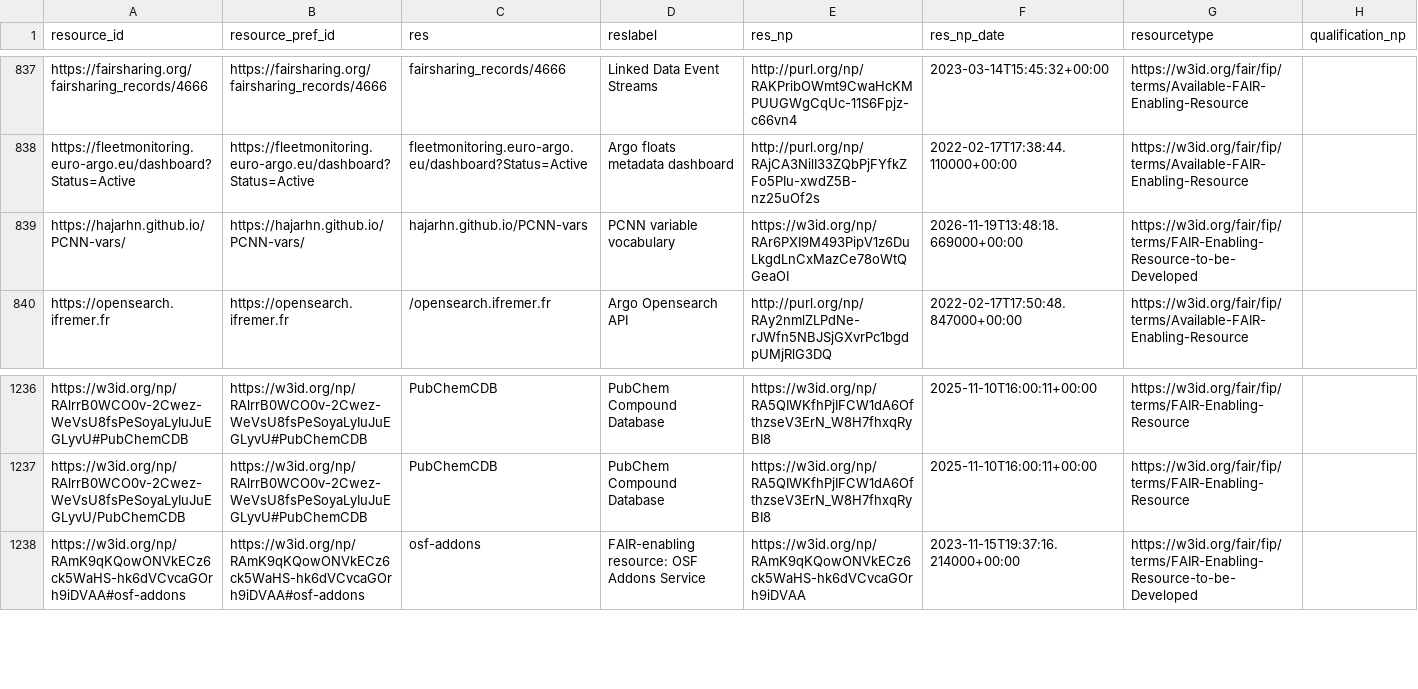
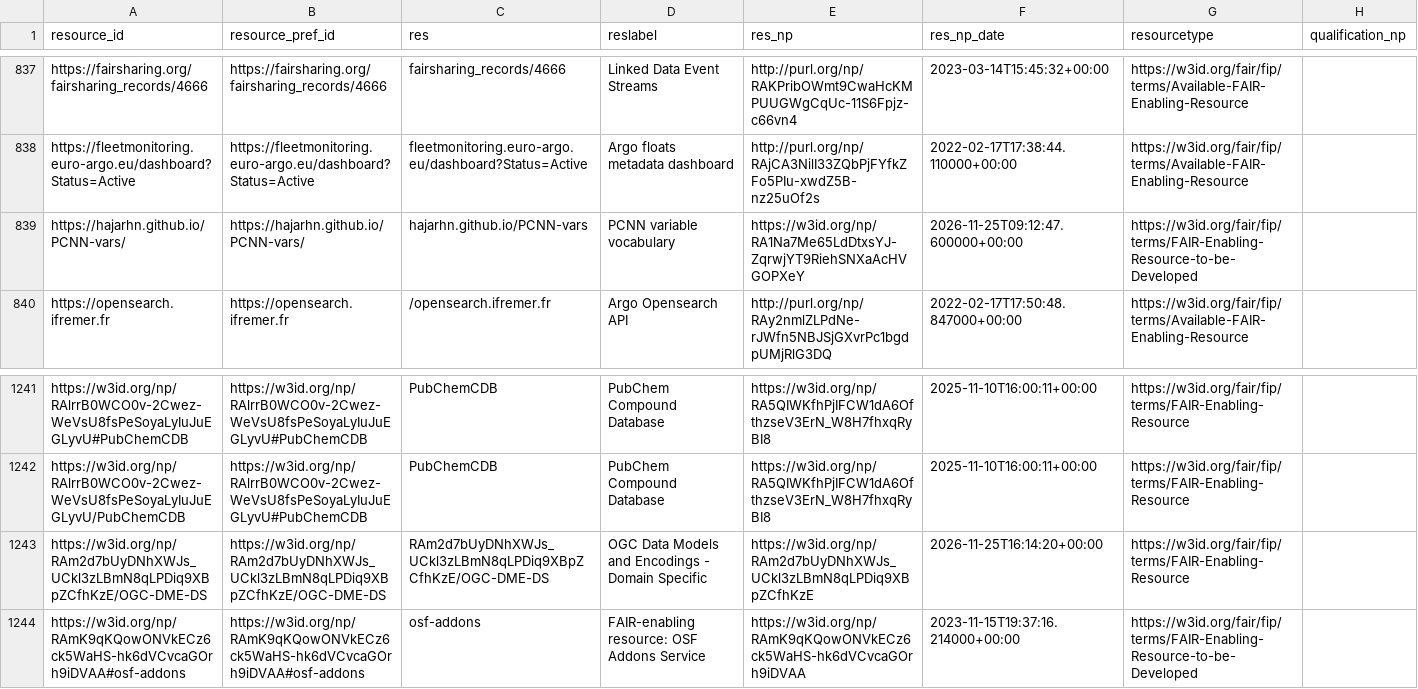
Before and after one commit to peta-pico/dsw-nanopub-api, a CSV file: tables/fer-ids.csv, drawn as a sheet; only a part is shown, gaps mark what is left out; the diff covers the shown part only.

```diff
--- a/tables/fer-ids.csv
+++ b/tables/fer-ids.csv
@@ -838,3 +838,3 @@ https://fairsharing.org/fairsharing_records/4666,https://fairsharing.org/fairsha
 https://fleetmonitoring.euro-argo.eu/dashboard?Status=Active,https://fleetmonitoring.euro-argo.eu/dashboard?Status=Active,fleetmonitoring.euro-argo.eu/dashboard?Status=Active,Argo floats metadata dashboard,http://purl.org/np/RAjCA3NilI33ZQbPjFYfkZFo5PIu-xwdZ5B-nz25uOf2s,2022-02-17T17:38:44.110000+00:00,https://w3id.org/fair/fip/terms/Available-FAIR-Enabling-Resource,
-https://hajarhn.github.io/PCNN-vars/,https://hajarhn.github.io/PCNN-vars/,hajarhn.github.io/PCNN-vars,PCNN variable vocabulary,https://w3id.org/np/RAr6PXI9M493PipV1z6DuLkgdLnCxMazCe78oWtQGeaOI,2026-11-19T13:48:18.669000+00:00,https://w3id.org/fair/fip/terms/FAIR-Enabling-Resource-to-be-Developed,
+https://hajarhn.github.io/PCNN-vars/,https://hajarhn.github.io/PCNN-vars/,hajarhn.github.io/PCNN-vars,PCNN variable vocabulary,https://w3id.org/np/RA1Na7Me65LdDtxsYJ-ZqrwjYT9RiehSNXaAcHVGOPXeY,2026-11-25T09:12:47.600000+00:00,https://w3id.org/fair/fip/terms/FAIR-Enabling-Resource-to-be-Developed,
 https://opensearch.ifremer.fr,https://opensearch.ifremer.fr,/opensearch.ifremer.fr,Argo Opensearch API,http://purl.org/np/RAy2nmlZLPdNe-rJWfn5NBJSjGXvrPc1bgdpUMjRlG3DQ,2022-02-17T17:50:48.847000+00:00,https://w3id.org/fair/fip/terms/Available-FAIR-Enabling-Resource,
@@ -1237,2 +1242,3 @@ https://w3id.org/np/RAlrrB0WCO0v-2Cwez-WeVsU8fsPeSoyaLyIuJuEGLyvU#PubChemCDB,htt
 https://w3id.org/np/RAlrrB0WCO0v-2Cwez-WeVsU8fsPeSoyaLyIuJuEGLyvU/PubChemCDB,https://w3id.org/np/RAlrrB0WCO0v-2Cwez-WeVsU8fsPeSoyaLyIuJuEGLyvU#PubChemCDB,PubChemCDB,PubChem Compound Database,https://w3id.org/np/RA5QIWKfhPjIFCW1dA6OfthzseV3ErN_W8H7fhxqRyBI8,2025-11-10T16:00:11+00:00,https://w3id.org/fair/fip/terms/FAIR-Enabling-Resource,
+https://w3id.org/np/RAm2d7bUyDNhXWJs_UCkl3zLBmN8qLPDiq9XBpZCfhKzE/OGC-DME-DS,https://w3id.org/np/RAm2d7bUyDNhXWJs_UCkl3zLBmN8qLPDiq9XBpZCfhKzE/OGC-DME-DS,RAm2d7bUyDNhXWJs_UCkl3zLBmN8qLPDiq9XBpZCfhKzE/OGC-DME-DS,OGC Data Models and Encodings - Domain Specific,https://w3id.org/np/RAm2d7bUyDNhXWJs_UCkl3zLBmN8qLPDiq9XBpZCfhKzE,2026-11-25T16:14:20+00:00,https://w3id.org/fair/fip/terms/FAIR-Enabling-Resource,
 https://w3id.org/np/RAmK9qKQowONVkECz6ck5WaHS-hk6dVCvcaGOrh9iDVAA#osf-addons,https://w3id.org/np/RAmK9qKQowONVkECz6ck5WaHS-hk6dVCvcaGOrh9iDVAA#osf-addons,osf-addons,FAIR-enabling resource: OSF Addons Service,https://w3id.org/np/RAmK9qKQowONVkECz6ck5WaHS-hk6dVCvcaGOrh9iDVAA,2023-11-15T19:37:16.214000+00:00,https://w3id.org/fair/fip/terms/FAIR-Enabling-Resource-to-be-Developed,
```
Also changed, not shown: 5 added rows and 2 edited cells elsewhere in this file.
